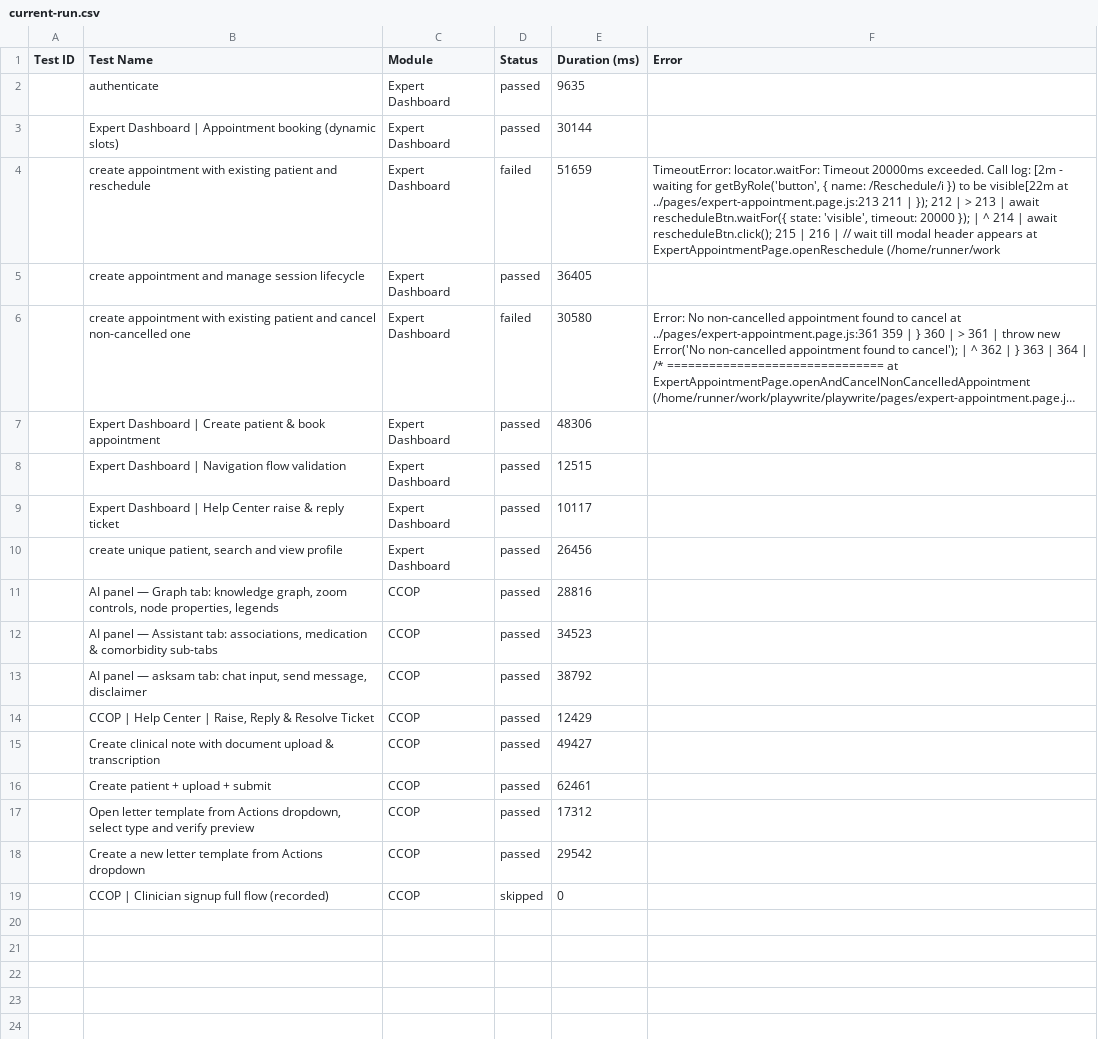
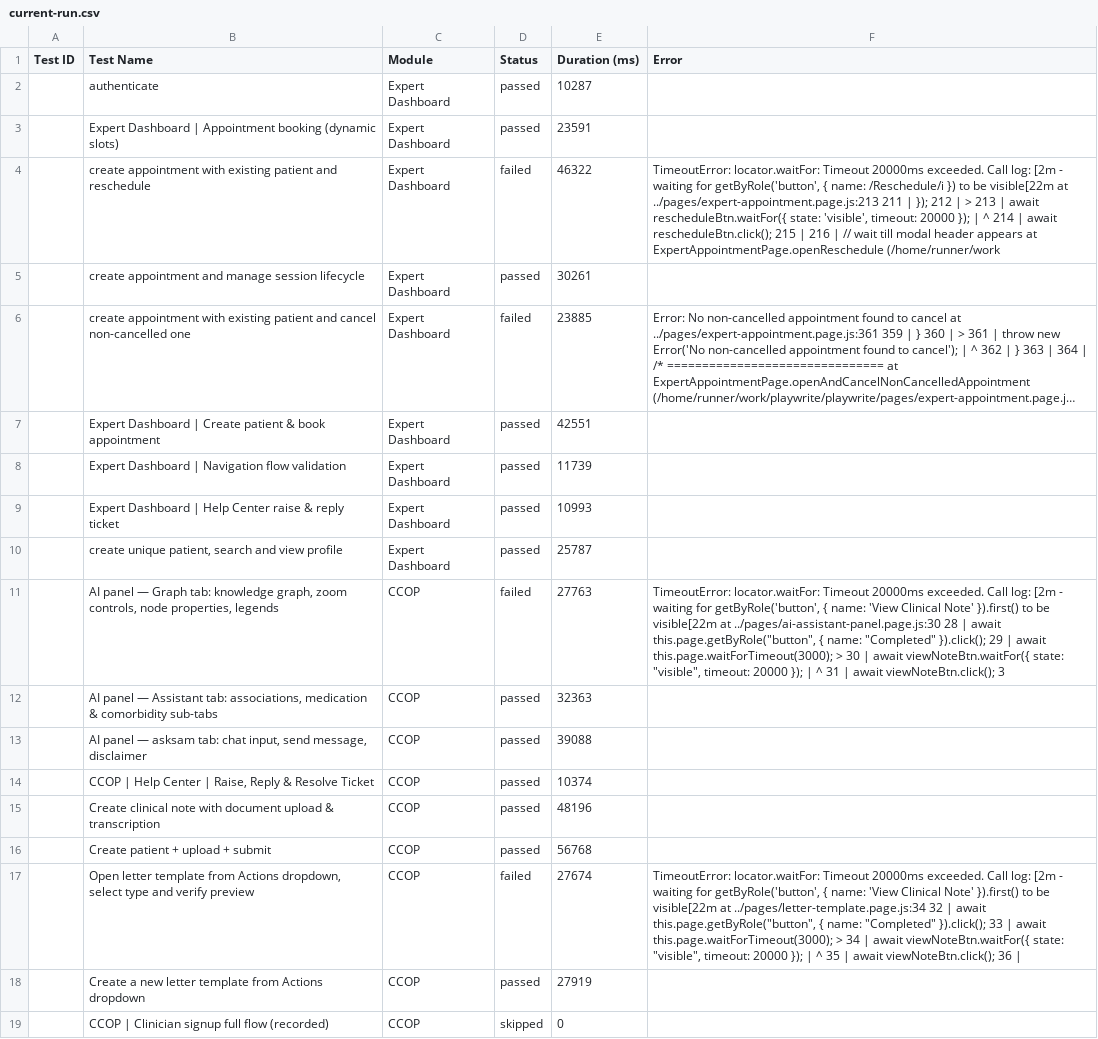
Before and after one commit to saira-uwc/asksam-playwright-reports, a CSV file: exports/current-run.csv, drawn as a sheet; long unchanged cells end in …; the diff names each change by its address in the sheet, - before the commit and + after, or states it on an @@ line.

```diff
--- a/exports/current-run.csv
+++ b/exports/current-run.csv
-E2 (Duration (ms)): 9635
+E2 (Duration (ms)): 10287
-E3 (Duration (ms)): 30144
+E3 (Duration (ms)): 23591
-E4 (Duration (ms)): 51659
+E4 (Duration (ms)): 46322
-E5 (Duration (ms)): 36405
+E5 (Duration (ms)): 30261
-E6 (Duration (ms)): 30580
+E6 (Duration (ms)): 23885
-E7 (Duration (ms)): 48306
+E7 (Duration (ms)): 42551
-E8 (Duration (ms)): 12515
+E8 (Duration (ms)): 11739
-E9 (Duration (ms)): 10117
+E9 (Duration (ms)): 10993
-E10 (Duration (ms)): 26456
+E10 (Duration (ms)): 25787
-D11 (Status): passed
+D11 (Status): failed
-E11 (Duration (ms)): 28816
+E11 (Duration (ms)): 27763
-F11 (Error): (empty)
+F11 (Error): TimeoutError: locator.waitFor: Timeout 20000ms exceeded. Call log: [2m - waiting for getByRole('button', { name: 'View Clinical Note' }).first() to be visible[22m at ../pages/ai-assistant-panel.page.js:30 28 | await this.page.getByRole("button", { name: "Completed" }).click(); 29 | await this.page.waitForTimeout(3000); > 30 | await viewNoteBtn.waitFor({ state: "visible", timeout: 20000 }); | ^ 31 | await viewNoteBtn.click(); 3
-E12 (Duration (ms)): 34523
+E12 (Duration (ms)): 32363
-E13 (Duration (ms)): 38792
+E13 (Duration (ms)): 39088
-E14 (Duration (ms)): 12429
+E14 (Duration (ms)): 10374
-E15 (Duration (ms)): 49427
+E15 (Duration (ms)): 48196
-E16 (Duration (ms)): 62461
+E16 (Duration (ms)): 56768
-D17 (Status): passed
+D17 (Status): failed
-E17 (Duration (ms)): 17312
+E17 (Duration (ms)): 27674
-F17 (Error): (empty)
+F17 (Error): TimeoutError: locator.waitFor: Timeout 20000ms exceeded. Call log: [2m - waiting for getByRole('button', { name: 'View Clinical Note' }).first() to be visible[22m at ../pages/letter-template.page.js:34 32 | await this.page.getByRole("button", { name: "Completed" }).click(); 33 | await this.page.waitForTimeout(3000); > 34 | await viewNoteBtn.waitFor({ state: "visible", timeout: 20000 }); | ^ 35 | await viewNoteBtn.click(); 36 |
-E18 (Duration (ms)): 29542
+E18 (Duration (ms)): 27919
```
Also changed, not shown: exports/all-runs-summary.csv, 19 other files.
